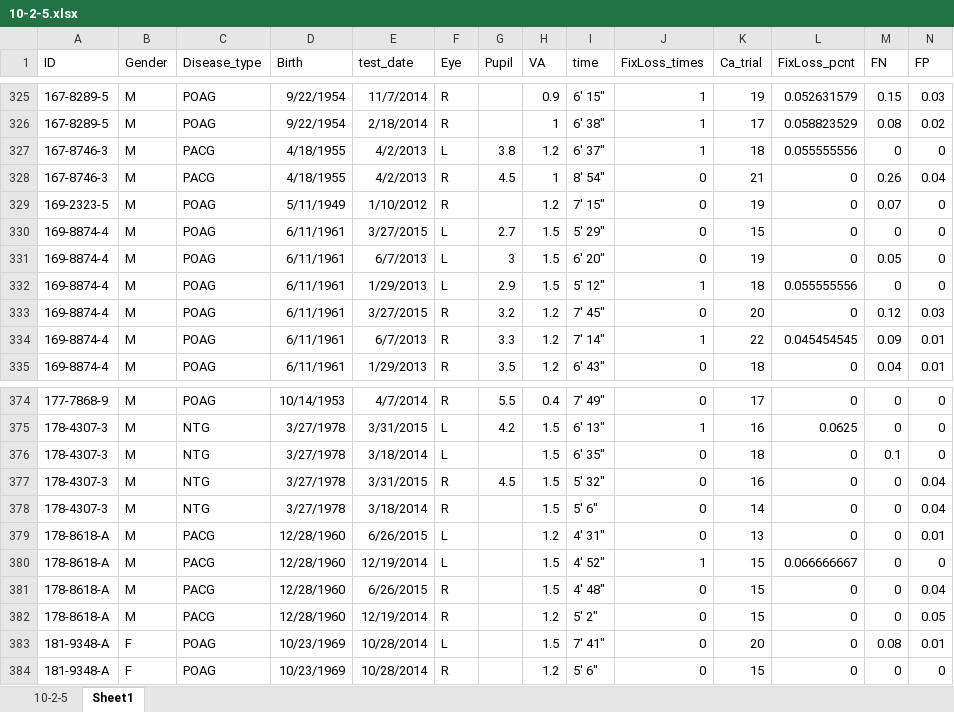
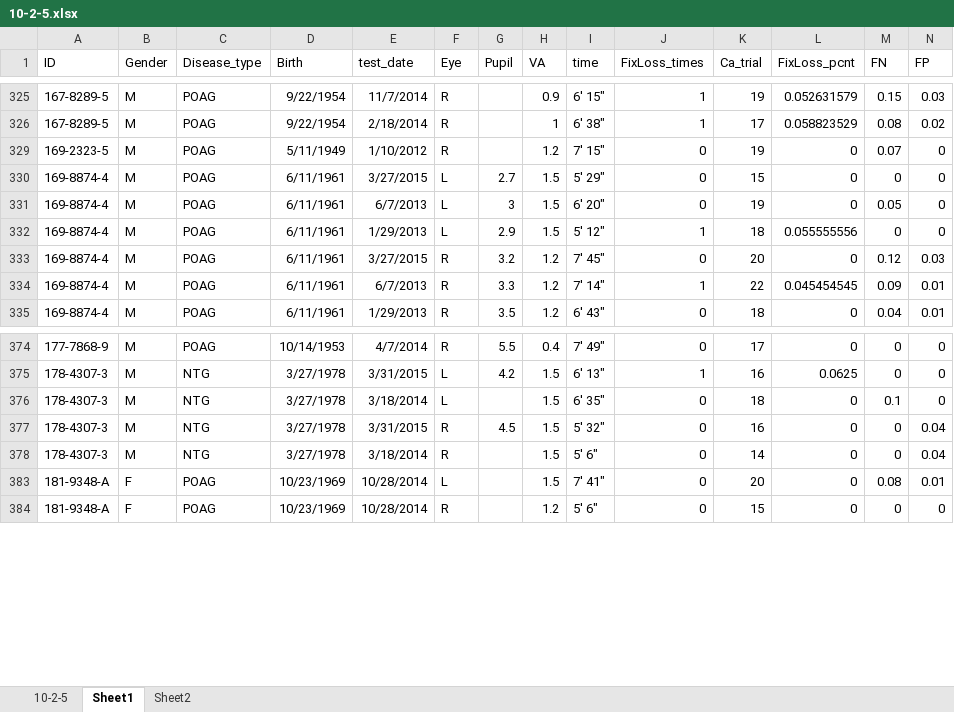
Before and after one commit to shmp0722/glc2017, an Excel workbook: 10-2-5.xlsx, sheet Sheet1, drawn as a sheet; only a part is shown, gaps mark what is left out; values as stored, in another font and other column widths than the file's, no borders; rows hold the shown columns only; the diff names each change by its address in the sheet, - before the commit and + after, or states it on an @@ line.

```diff
--- a/10-2-5.xlsx (sheet Sheet1)
+++ b/10-2-5.xlsx (sheet Sheet1)
+sheet tab: Sheet2
@@ row 327 hidden: 167-8746-3 | M | PACG | 4/18/1955 | 4/2/2013 | L | 3.8 | 1.2 | 6' 37" | 1 | 18 | 0.055555556 | 0 | 0 @@
@@ row 328 hidden: 167-8746-3 | M | PACG | 4/18/1955 | 4/2/2013 | R | 4.5 | 1 | 8' 54" | 0 | 21 | 0 | 0.26 | 0.04 @@
@@ row 379 hidden: 178-8618-A | M | PACG | 12/28/1960 | 6/26/2015 | L |  | 1.2 | 4' 31" | 0 | 13 | 0 | 0 | 0.01 @@
@@ row 380 hidden: 178-8618-A | M | PACG | 12/28/1960 | 12/19/2014 | L |  | 1.5 | 4' 52" | 1 | 15 | 0.066666667 | 0 | 0 @@
@@ row 381 hidden: 178-8618-A | M | PACG | 12/28/1960 | 6/26/2015 | R |  | 1.5 | 4' 48" | 0 | 15 | 0 | 0 | 0.04 @@
@@ row 382 hidden: 178-8618-A | M | PACG | 12/28/1960 | 12/19/2014 | R |  | 1.2 | 5' 2" | 0 | 15 | 0 | 0 | 0.05 @@
```
Also changed, not shown: 33 other files.
